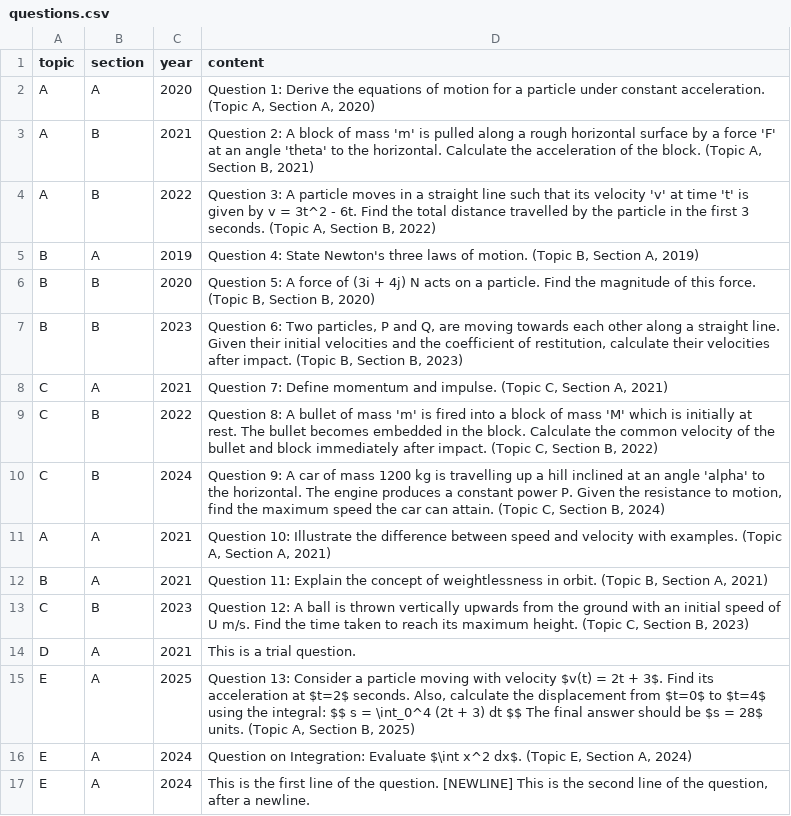
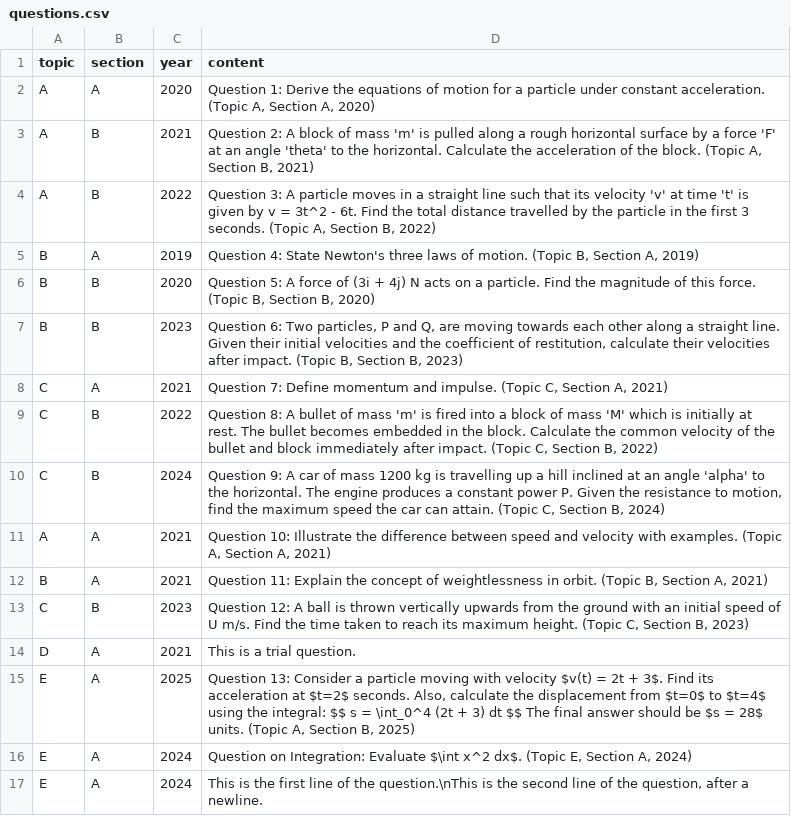
Before and after one commit to GHSMrAlvinChan/m1GHSpastpaperquestionbank, a CSV file: questions.csv, drawn as a sheet.

Commit message:
Update questions.csv

```diff
--- a/questions.csv
+++ b/questions.csv
@@ -16,2 +16,2 @@ E,A,2025,"Question 13: Consider a particle moving with velocity $v(t) = 2t + 3$.
 E,A,2024,"Question on Integration: Evaluate $\int x^2 dx$. (Topic E, Section A, 2024)"
-E,A,2024,"This is the first line of the question. [NEWLINE] This is the second line of the question, after a newline."
+E,A,2024,"This is the first line of the question.\nThis is the second line of the question, after a newline."
```
